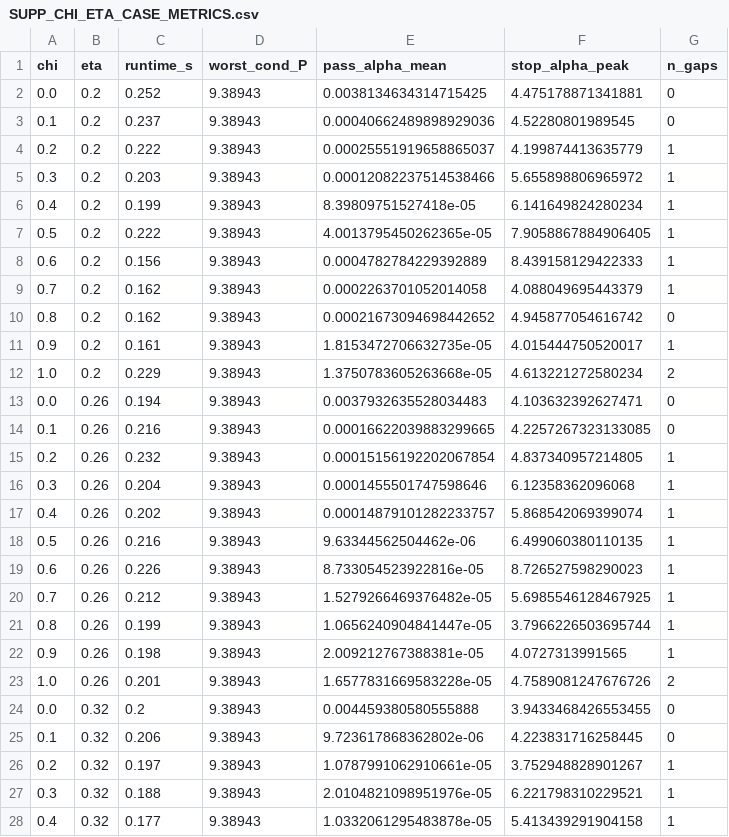
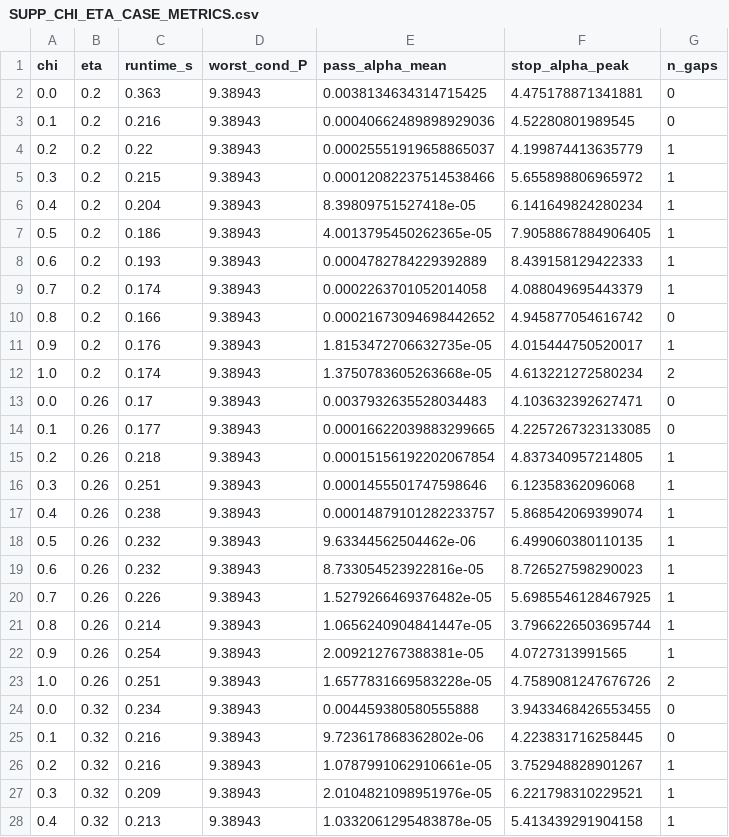
Before and after one commit to vipin-oss/BFS-FEM-MATLAB, a CSV file: paper10/final_package/Paper10_Final_Journal_Package/04_PRODUCTION_DATA/SUPP_CHI_ETA_CASE_METRICS.csv, drawn as a sheet; only a part is shown; the diff covers the shown part only.

```diff
--- a/paper10/final_package/Paper10_Final_Journal_Package/04_PRODUCTION_DATA/SUPP_CHI_ETA_CASE_METRICS.csv
+++ b/paper10/final_package/Paper10_Final_Journal_Package/04_PRODUCTION_DATA/SUPP_CHI_ETA_CASE_METRICS.csv
@@ -1,28 +1,28 @@
 chi,eta,runtime_s,worst_cond_P,pass_alpha_mean,stop_alpha_peak,n_gaps
-0.0,0.2,0.252,9.38943,0.0038134634314715425,4.475178871341881,0
-0.1,0.2,0.237,9.38943,0.00040662489898929036,4.52280801989545,0
-0.2,0.2,0.222,9.38943,0.00025551919658865037,4.199874413635779,1
-0.3,0.2,0.203,9.38943,0.00012082237514538466,5.655898806965972,1
-0.4,0.2,0.199,9.38943,8.39809751527418e-05,6.141649824280234,1
-0.5,0.2,0.222,9.38943,4.0013795450262365e-05,7.9058867884906405,1
-0.6,0.2,0.156,9.38943,0.0004782784229392889,8.439158129422333,1
-0.7,0.2,0.162,9.38943,0.0002263701052014058,4.088049695443379,1
-0.8,0.2,0.162,9.38943,0.00021673094698442652,4.945877054616742,0
-0.9,0.2,0.161,9.38943,1.8153472706632735e-05,4.015444750520017,1
-1.0,0.2,0.229,9.38943,1.3750783605263668e-05,4.613221272580234,2
-0.0,0.26,0.194,9.38943,0.0037932635528034483,4.103632392627471,0
-0.1,0.26,0.216,9.38943,0.00016622039883299665,4.2257267323133085,0
-0.2,0.26,0.232,9.38943,0.00015156192202067854,4.837340957214805,1
-0.3,0.26,0.204,9.38943,0.0001455501747598646,6.12358362096068,1
-0.4,0.26,0.202,9.38943,0.00014879101282233757,5.868542069399074,1
-0.5,0.26,0.216,9.38943,9.63344562504462e-06,6.499060380110135,1
-0.6,0.26,0.226,9.38943,8.733054523922816e-05,8.726527598290023,1
-0.7,0.26,0.212,9.38943,1.5279266469376482e-05,5.6985546128467925,1
-0.8,0.26,0.199,9.38943,1.0656240904841447e-05,3.7966226503695744,1
-0.9,0.26,0.198,9.38943,2.009212767388381e-05,4.0727313991565,1
-1.0,0.26,0.201,9.38943,1.6577831669583228e-05,4.7589081247676726,2
-0.0,0.32,0.2,9.38943,0.004459380580555888,3.9433468426553455,0
-0.1,0.32,0.206,9.38943,9.723617868362802e-06,4.223831716258445,0
-0.2,0.32,0.197,9.38943,1.0787991062910661e-05,3.752948828901267,1
-0.3,0.32,0.188,9.38943,2.0104821098951976e-05,6.221798310229521,1
-0.4,0.32,0.177,9.38943,1.0332061295483878e-05,5.413439291904158,1
+0.0,0.2,0.363,9.38943,0.0038134634314715425,4.475178871341881,0
+0.1,0.2,0.216,9.38943,0.00040662489898929036,4.52280801989545,0
+0.2,0.2,0.22,9.38943,0.00025551919658865037,4.199874413635779,1
+0.3,0.2,0.215,9.38943,0.00012082237514538466,5.655898806965972,1
+0.4,0.2,0.204,9.38943,8.39809751527418e-05,6.141649824280234,1
+0.5,0.2,0.186,9.38943,4.0013795450262365e-05,7.9058867884906405,1
+0.6,0.2,0.193,9.38943,0.0004782784229392889,8.439158129422333,1
+0.7,0.2,0.174,9.38943,0.0002263701052014058,4.088049695443379,1
+0.8,0.2,0.166,9.38943,0.00021673094698442652,4.945877054616742,0
+0.9,0.2,0.176,9.38943,1.8153472706632735e-05,4.015444750520017,1
+1.0,0.2,0.174,9.38943,1.3750783605263668e-05,4.613221272580234,2
+0.0,0.26,0.17,9.38943,0.0037932635528034483,4.103632392627471,0
+0.1,0.26,0.177,9.38943,0.00016622039883299665,4.2257267323133085,0
+0.2,0.26,0.218,9.38943,0.00015156192202067854,4.837340957214805,1
+0.3,0.26,0.251,9.38943,0.0001455501747598646,6.12358362096068,1
+0.4,0.26,0.238,9.38943,0.00014879101282233757,5.868542069399074,1
+0.5,0.26,0.232,9.38943,9.63344562504462e-06,6.499060380110135,1
+0.6,0.26,0.232,9.38943,8.733054523922816e-05,8.726527598290023,1
+0.7,0.26,0.226,9.38943,1.5279266469376482e-05,5.6985546128467925,1
+0.8,0.26,0.214,9.38943,1.0656240904841447e-05,3.7966226503695744,1
+0.9,0.26,0.254,9.38943,2.009212767388381e-05,4.0727313991565,1
+1.0,0.26,0.251,9.38943,1.6577831669583228e-05,4.7589081247676726,2
+0.0,0.32,0.234,9.38943,0.004459380580555888,3.9433468426553455,0
+0.1,0.32,0.216,9.38943,9.723617868362802e-06,4.223831716258445,0
+0.2,0.32,0.216,9.38943,1.0787991062910661e-05,3.752948828901267,1
+0.3,0.32,0.209,9.38943,2.0104821098951976e-05,6.221798310229521,1
+0.4,0.32,0.213,9.38943,1.0332061295483878e-05,5.413439291904158,1
```
Also changed, not shown: 94 edited cells elsewhere in this file, 21 other files.
